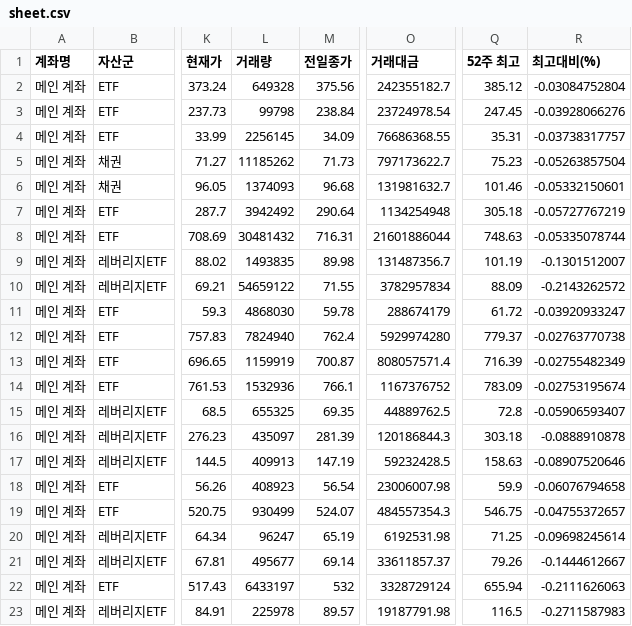
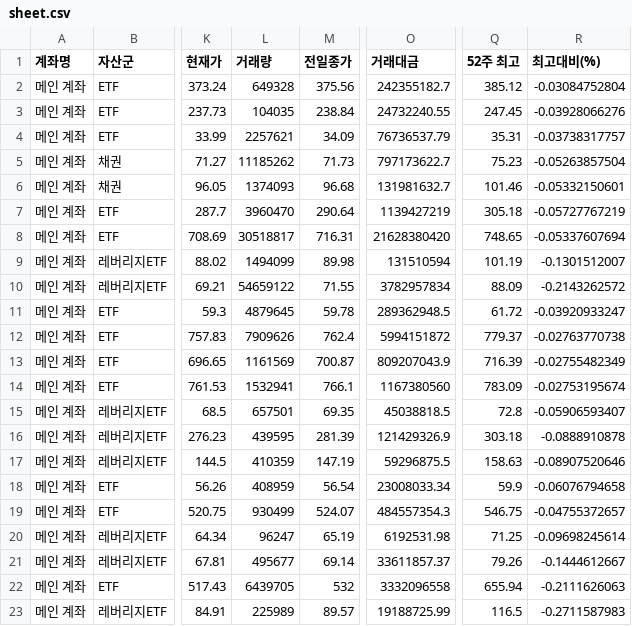
Before and after one commit to yr857511-cpu/-, a CSV file: sheet.csv, drawn as a sheet; only a part is shown, gaps mark what is left out; the diff covers the shown part only; the diff names each change by its address in the sheet, - before the commit and + after, or states it on an @@ line.

```diff
--- a/sheet.csv
+++ b/sheet.csv
-L3 (거래량): 99798
+L3 (거래량): 104035
-O3 (거래대금): 23724978.54
+O3 (거래대금): 24732240.55
-L4 (거래량): 2256145
+L4 (거래량): 2257621
-O4 (거래대금): 76686368.55
+O4 (거래대금): 76736537.79
-L7 (거래량): 3942492
+L7 (거래량): 3960470
-O7 (거래대금): 1134254948
+O7 (거래대금): 1139427219
-L8 (거래량): 30481432
+L8 (거래량): 30518817
-O8 (거래대금): 21601886044
+O8 (거래대금): 21628380420
-Q8 (52주 최고): 748.63
+Q8 (52주 최고): 748.65
-R8 (최고대비(%)): -0.05335078744
+R8 (최고대비(%)): -0.05337607694
-L9 (거래량): 1493835
+L9 (거래량): 1494099
-O9 (거래대금): 131487356.7
+O9 (거래대금): 131510594
-L11 (거래량): 4868030
+L11 (거래량): 4879645
-O11 (거래대금): 288674179
+O11 (거래대금): 289362948.5
-L12 (거래량): 7824940
+L12 (거래량): 7909626
-O12 (거래대금): 5929974280
+O12 (거래대금): 5994151872
-L13 (거래량): 1159919
+L13 (거래량): 1161569
-O13 (거래대금): 808057571.4
+O13 (거래대금): 809207043.9
-L14 (거래량): 1532936
+L14 (거래량): 1532941
-O14 (거래대금): 1167376752
+O14 (거래대금): 1167380560
-L15 (거래량): 655325
+L15 (거래량): 657501
-O15 (거래대금): 44889762.5
+O15 (거래대금): 45038818.5
-L16 (거래량): 435097
+L16 (거래량): 439595
-O16 (거래대금): 120186844.3
+O16 (거래대금): 121429326.9
-L17 (거래량): 409913
+L17 (거래량): 410359
-O17 (거래대금): 59232428.5
+O17 (거래대금): 59296875.5
-L18 (거래량): 408923
+L18 (거래량): 408959
-O18 (거래대금): 23006007.98
+O18 (거래대금): 23008033.34
-L22 (거래량): 6433197
+L22 (거래량): 6439705
-O22 (거래대금): 3328729124
+O22 (거래대금): 3332096558
-L23 (거래량): 225978
+L23 (거래량): 225989
-O23 (거래대금): 19187791.98
+O23 (거래대금): 19188725.99
```
Also changed, not shown: 59 edited cells elsewhere in this file.
